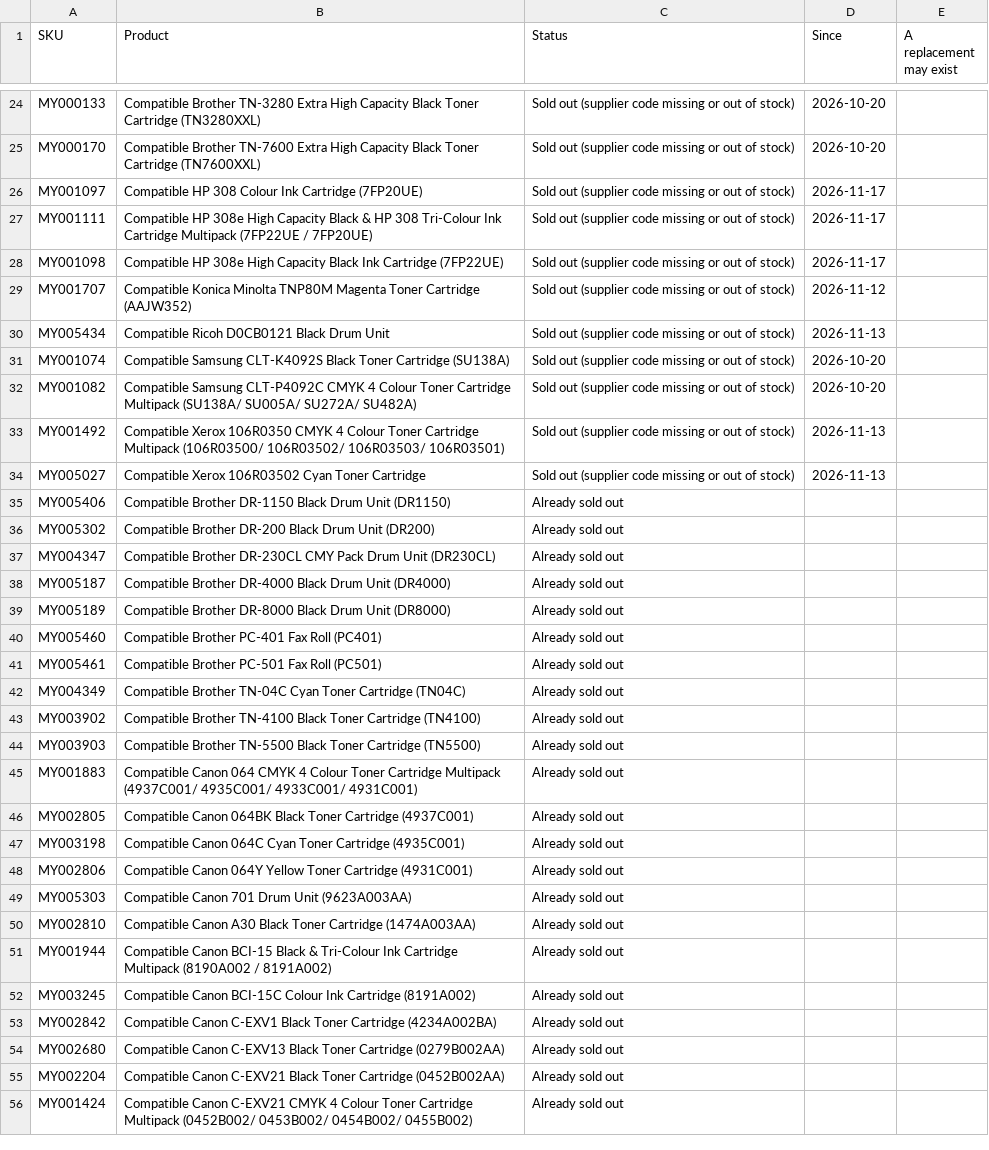
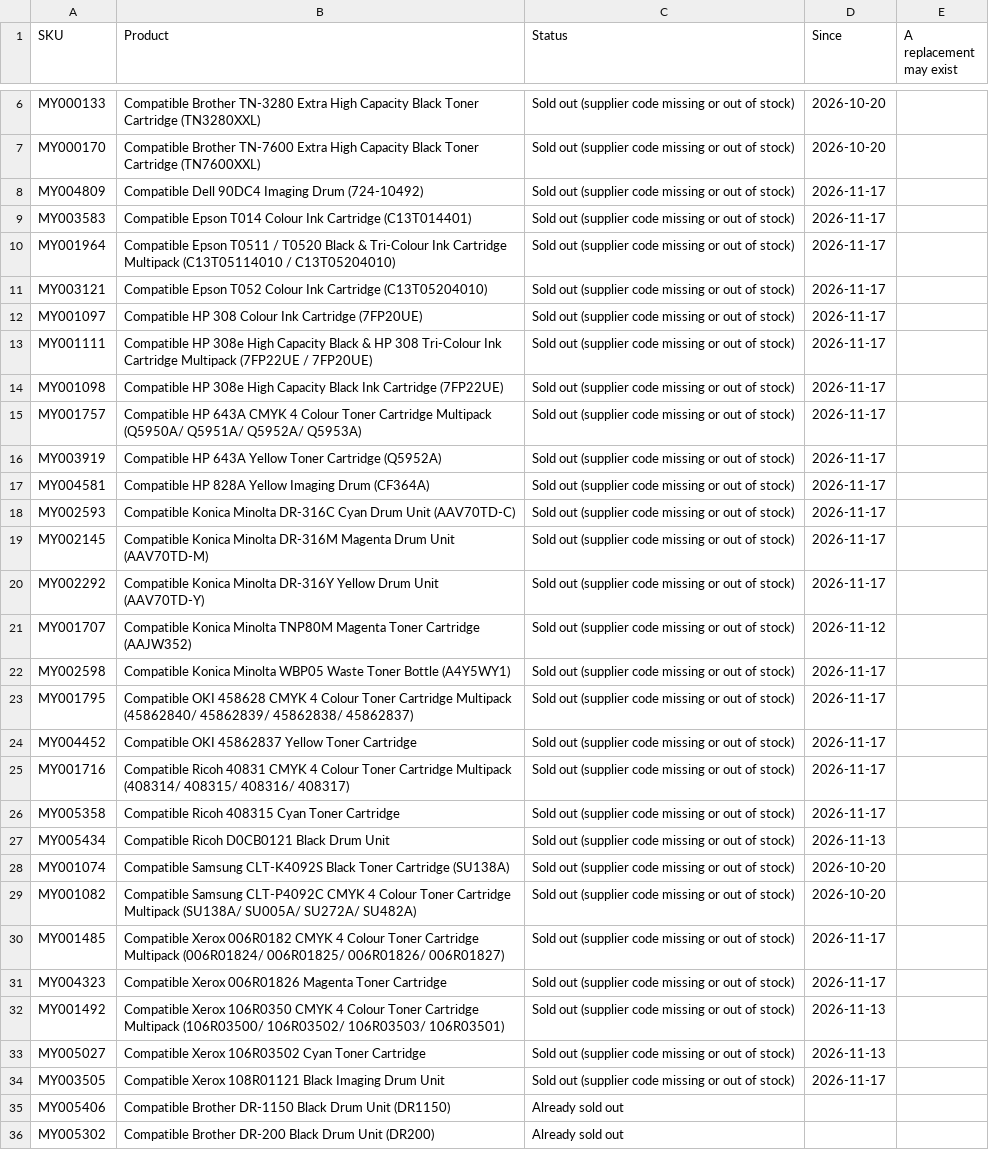
Before and after one commit to Gruffalos-Shadow-Hunt-140424/report-88ad8a3a92, a CSV file: sold-out.csv, drawn as a sheet; only a part is shown, gaps mark what is left out; the shorter side is filled out with more unchanged rows; the diff covers the shown part only.

```diff
--- a/sold-out.csv
+++ b/sold-out.csv
@@ -25,2 +7,6 @@ MY000133,Compatible Brother TN-3280 Extra High Capacity Black Toner Cartridge (T
 MY000170,Compatible Brother TN-7600 Extra High Capacity Black Toner Cartridge (TN7600XXL),Sold out (supplier code missing or out of stock),2026-10-20,
+MY004809,Compatible Dell 90DC4 Imaging Drum (724-10492),Sold out (supplier code missing or out of stock),2026-11-17,
+MY003583,Compatible Epson T014 Colour Ink Cartridge (C13T014401),Sold out (supplier code missing or out of stock),2026-11-17,
+MY001964,Compatible Epson T0511 / T0520 Black & Tri-Colour Ink Cartridge Multipack (C13T05114010 / C13T05204010),Sold out (supplier code missing or out of stock),2026-11-17,
+MY003121,Compatible Epson T052 Colour Ink Cartridge (C13T05204010),Sold out (supplier code missing or out of stock),2026-11-17,
 MY001097,Compatible HP 308 Colour Ink Cartridge (7FP20UE),Sold out (supplier code missing or out of stock),2026-11-17,
@@ -28,3 +14,14 @@ MY001111,Compatible HP 308e High Capacity Black & HP 308 Tri-Colour Ink Cartridg
 MY001098,Compatible HP 308e High Capacity Black Ink Cartridge (7FP22UE),Sold out (supplier code missing or out of stock),2026-11-17,
+MY001757,Compatible HP 643A CMYK 4 Colour Toner Cartridge Multipack (Q5950A/ Q5951A/ Q5952A/ Q5953A),Sold out (supplier code missing or out of stock),2026-11-17,
+MY003919,Compatible HP 643A Yellow Toner Cartridge (Q5952A),Sold out (supplier code missing or out of stock),2026-11-17,
+MY004581,Compatible HP 828A Yellow Imaging Drum (CF364A),Sold out (supplier code missing or out of stock),2026-11-17,
+MY002593,Compatible Konica Minolta DR-316C Cyan Drum Unit (AAV70TD-C),Sold out (supplier code missing or out of stock),2026-11-17,
+MY002145,Compatible Konica Minolta DR-316M Magenta Drum Unit (AAV70TD-M),Sold out (supplier code missing or out of stock),2026-11-17,
+MY002292,Compatible Konica Minolta DR-316Y Yellow Drum Unit (AAV70TD-Y),Sold out (supplier code missing or out of stock),2026-11-17,
 MY001707,Compatible Konica Minolta TNP80M Magenta Toner Cartridge (AAJW352),Sold out (supplier code missing or out of stock),2026-11-12,
+MY002598,Compatible Konica Minolta WBP05 Waste Toner Bottle (A4Y5WY1),Sold out (supplier code missing or out of stock),2026-11-17,
+MY001795,Compatible OKI 458628 CMYK 4 Colour Toner Cartridge Multipack (45862840/ 45862839/ 45862838/ 45862837),Sold out (supplier code missing or out of stock),2026-11-17,
+MY004452,Compatible OKI 45862837 Yellow Toner Cartridge,Sold out (supplier code missing or out of stock),2026-11-17,
+MY001716,Compatible Ricoh 40831 CMYK 4 Colour Toner Cartridge Multipack (408314/ 408315/ 408316/ 408317),Sold out (supplier code missing or out of stock),2026-11-17,
+MY005358,Compatible Ricoh 408315 Cyan Toner Cartridge,Sold out (supplier code missing or out of stock),2026-11-17,
 MY005434,Compatible Ricoh D0CB0121 Black Drum Unit,Sold out (supplier code missing or out of stock),2026-11-13,
@@ -32,4 +29,7 @@ MY001074,Compatible Samsung CLT-K4092S Black Toner Cartridge (SU138A),Sold out (
 MY001082,Compatible Samsung CLT-P4092C CMYK 4 Colour Toner Cartridge Multipack (SU138A/ SU005A/ SU272A/ SU482A),Sold out (supplier code missing or out of stock),2026-10-20,
+MY001485,Compatible Xerox 006R0182 CMYK 4 Colour Toner Cartridge Multipack (006R01824/ 006R01825/ 006R01826/ 006R01827),Sold out (supplier code missing or out of stock),2026-11-17,
+MY004323,Compatible Xerox 006R01826 Magenta Toner Cartridge,Sold out (supplier code missing or out of stock),2026-11-17,
 MY001492,Compatible Xerox 106R0350 CMYK 4 Colour Toner Cartridge Multipack (106R03500/ 106R03502/ 106R03503/ 106R03501),Sold out (supplier code missing or out of stock),2026-11-13,
 MY005027,Compatible Xerox 106R03502 Cyan Toner Cartridge,Sold out (supplier code missing or out of stock),2026-11-13,
+MY003505,Compatible Xerox 108R01121 Black Imaging Drum Unit,Sold out (supplier code missing or out of stock),2026-11-17,
 MY005406,Compatible Brother DR-1150 Black Drum Unit (DR1150),Already sold out,,
```
Also changed, not shown: 18 removed rows elsewhere in this file, changes.csv, 2 other files.
